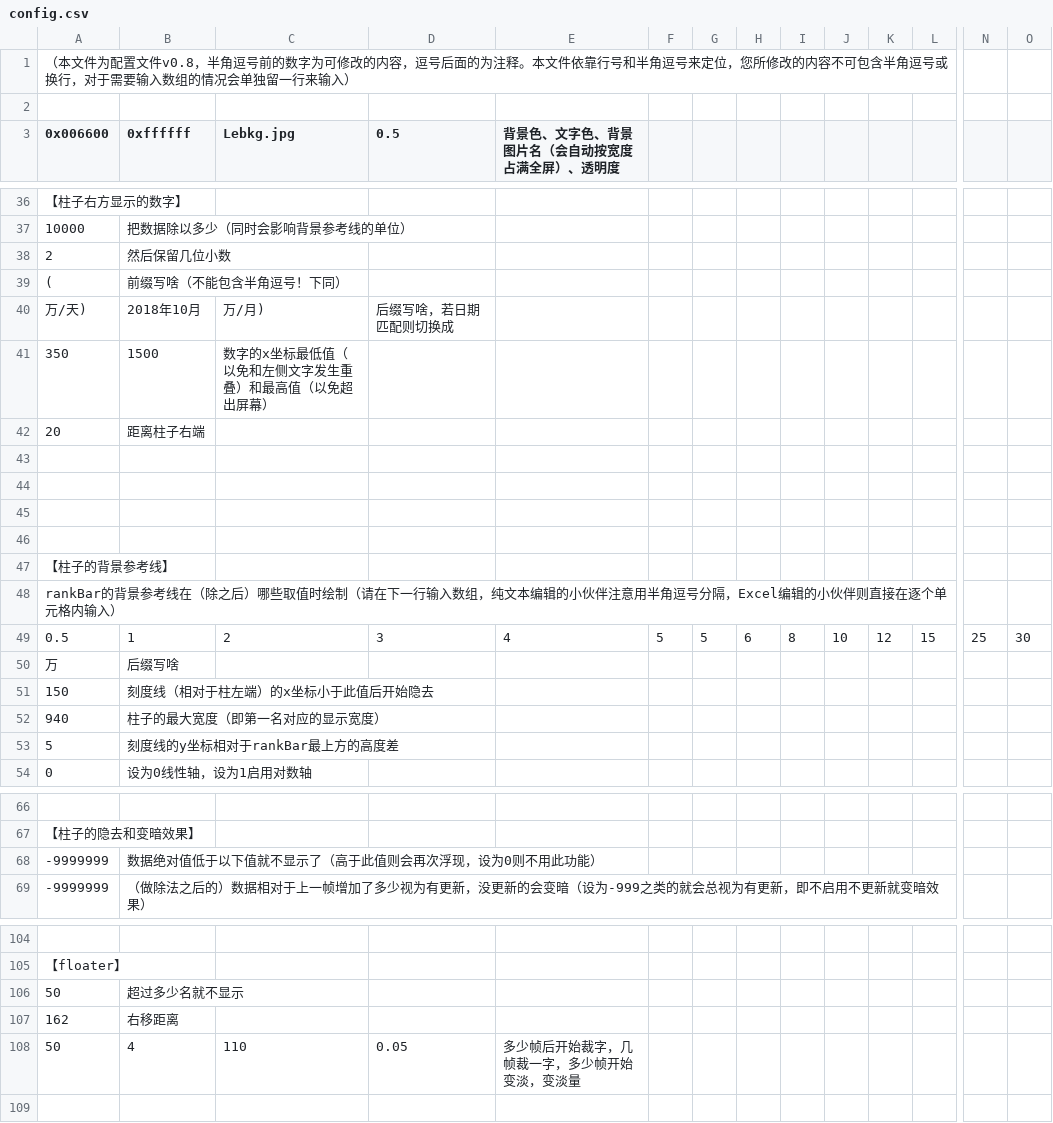
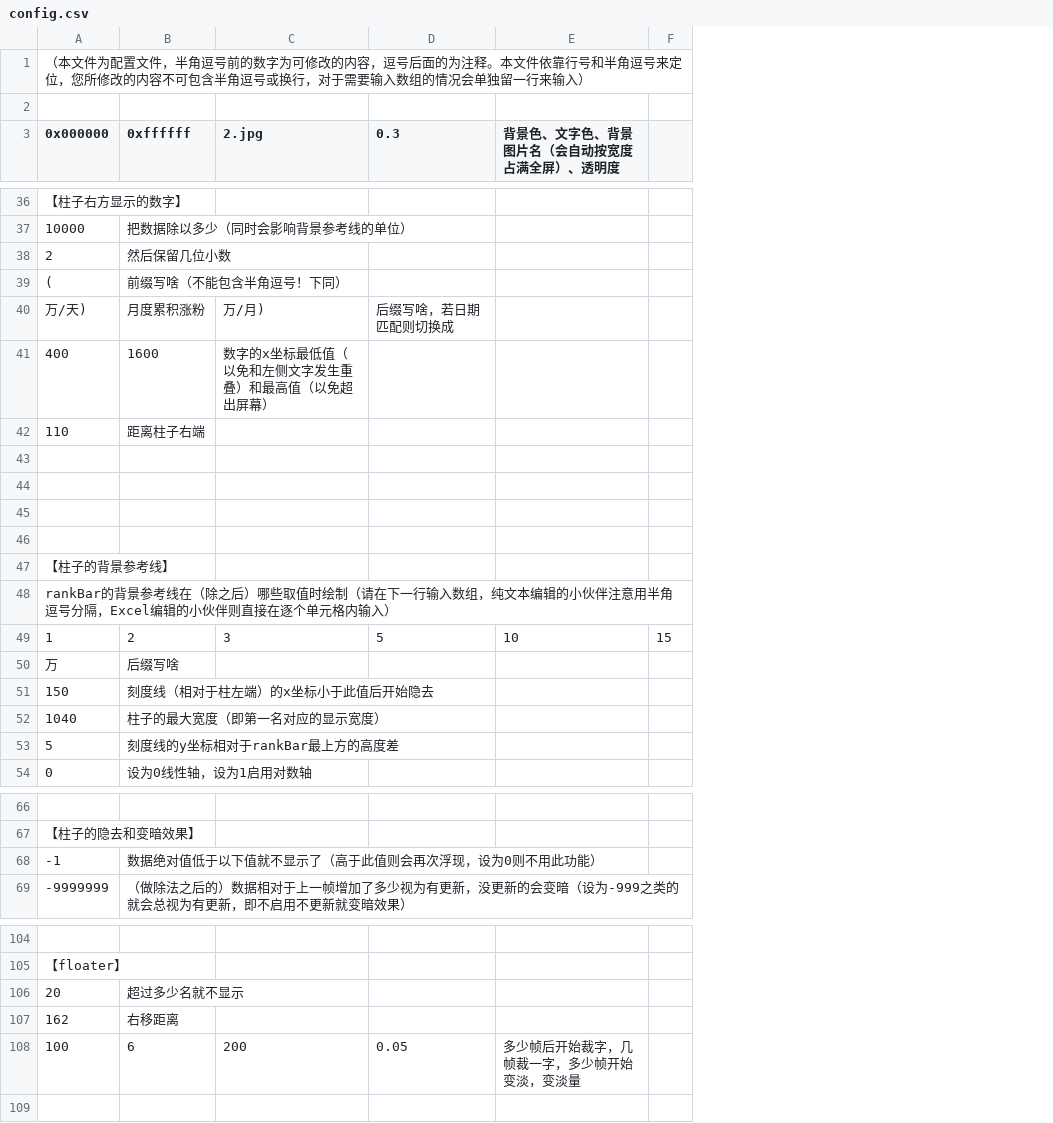
Before and after one commit to LePtC/AutoAni-Floater, a CSV file: config.csv, drawn as a sheet; only a part is shown, gaps mark what is left out; removed rows and columns are numbered as before the commit, all else as after; rows hold the shown columns only; the diff covers the shown part only; the diff names each change by its address in the sheet, - before the commit and + after, or states it on an @@ line.

```diff
--- a/config.csv
+++ b/config.csv
-column F, empty
-column G, empty
-column H, empty
-column I, empty
-column J, empty
-column K, empty
-column N, empty
-column O, empty
-A1 (0x000000): …配置文件v0.8，半角逗…
+A1 (0x000000): …配置文件，半角逗…
-A3: 0x006600
+A3: 0x000000
-C3: Lebkg.jpg
+C3: 2.jpg
-D3: 0.5
+D3: 0.3
-B40 (0xffffff): 2018年10月
+B40 (0xffffff): 月度累积涨粉
-row 41: 350 | 1500 | 数字的x坐标最低值（以免和左侧文字发生重叠）和最高值（以免超出屏幕）
-row 42: 20 | 距离柱子右端
+row 41: 400 | 1600 | 数字的x坐标最低值（以免和左侧文字发生重叠）和最高值（以免超出屏幕）
+row 42: 110 | 距离柱子右端
-row 49: 0.5 | 1 | 2 | 3 | 4 | 5 | 5 | 6 | 8 | 10 | 12 | 15 | 25 | 30
+row 49: 1 | 2 | 3 | 5 | 10 | 15
-A52 (0x000000): 940
+A52 (0x000000): 1040
-A68 (0x000000): -9999999
+A68 (0x000000): -1
-A106 (0x000000): 50
+A106 (0x000000): 20
-row 108: 50 | 4 | 110 | 0.05 | 多少帧后开始裁字，几帧裁一字，多少帧开始变淡，变淡量
+row 108: 100 | 6 | 200 | 0.05 | 多少帧后开始裁字，几帧裁一字，多少帧开始变淡，变淡量
```
Also changed, not shown: 8 added rows, 8 removed rows and 26 edited cells elsewhere in this file, fdata.csv, 4 other files.
